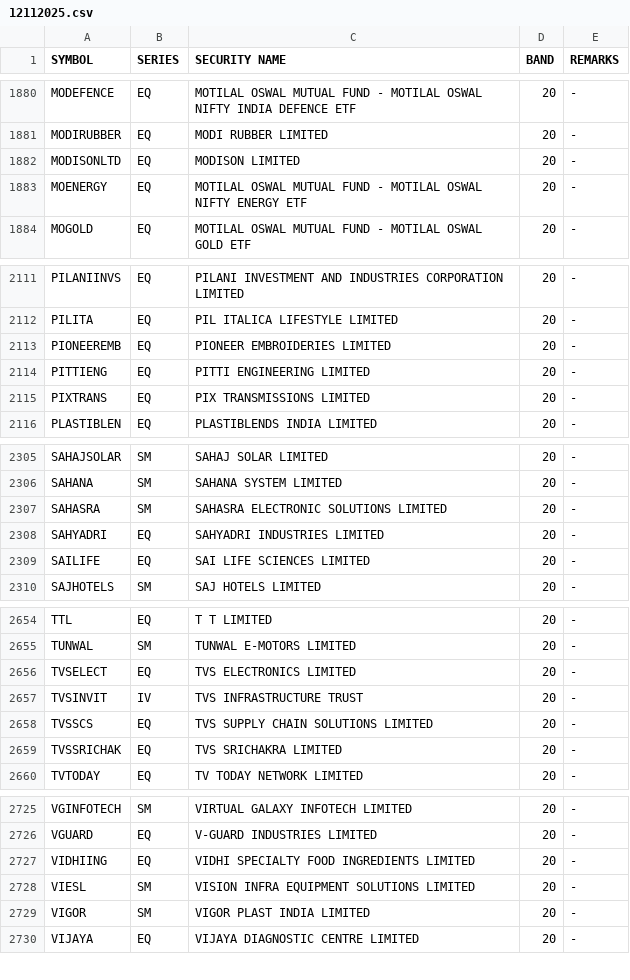
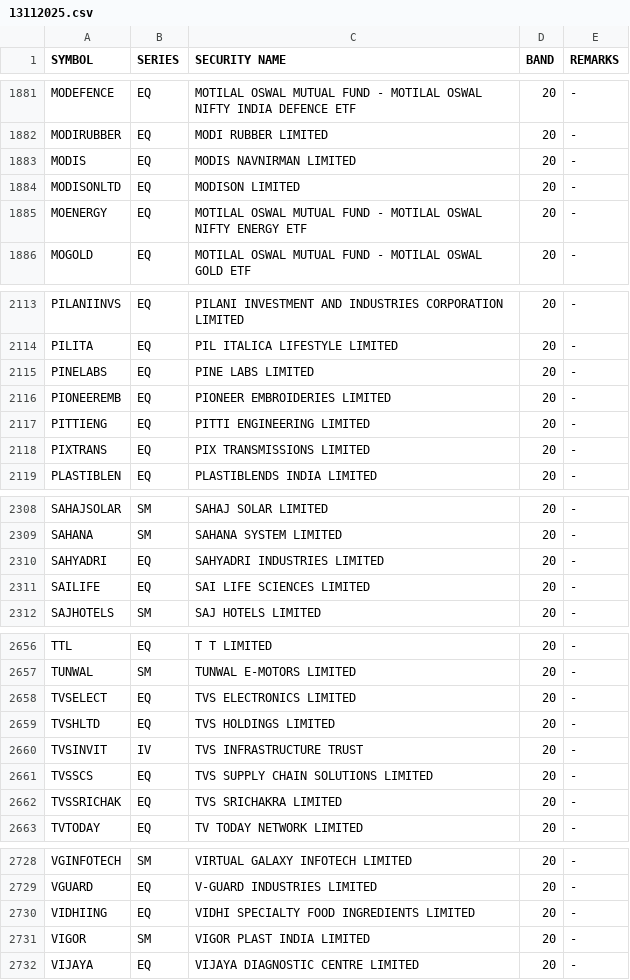
Before and after one commit to Anny26022/price_band, a CSV file: 13112025.csv (was 12112025.csv), drawn as a sheet; only a part is shown, gaps mark what is left out; the diff covers the shown part only.

```diff
--- a/12112025.csv
+++ b/13112025.csv
@@ -1881,2 +1882,3 @@ MODEFENCE,EQ,MOTILAL OSWAL MUTUAL FUND - MOTILAL OSWAL NIFTY INDIA DEFENCE ETF,2
 MODIRUBBER,EQ,MODI RUBBER LIMITED,20,-
+MODIS,EQ,MODIS NAVNIRMAN LIMITED,20,-
 MODISONLTD,EQ,MODISON LIMITED,20,-
@@ -2112,2 +2114,3 @@ PILANIINVS,EQ,PILANI INVESTMENT AND INDUSTRIES CORPORATION LIMITED,20,-
 PILITA,EQ,PIL ITALICA LIFESTYLE LIMITED,20,-
+PINELABS,EQ,PINE LABS LIMITED,20,-
 PIONEEREMB,EQ,PIONEER EMBROIDERIES LIMITED,20,-
@@ -2306,3 +2309,2 @@ SAHAJSOLAR,SM,SAHAJ SOLAR LIMITED,20,-
 SAHANA,SM,SAHANA SYSTEM LIMITED,20,-
-SAHASRA,SM,SAHASRA ELECTRONIC SOLUTIONS LIMITED,20,-
 SAHYADRI,EQ,SAHYADRI INDUSTRIES LIMITED,20,-
@@ -2656,2 +2658,3 @@ TUNWAL,SM,TUNWAL E-MOTORS LIMITED,20,-
 TVSELECT,EQ,TVS ELECTRONICS LIMITED,20,-
+TVSHLTD,EQ,TVS HOLDINGS LIMITED,20,-
 TVSINVIT,IV,TVS INFRASTRUCTURE TRUST,20,-
@@ -2727,3 +2730,2 @@ VGUARD,EQ,V-GUARD INDUSTRIES LIMITED,20,-
 VIDHIING,EQ,VIDHI SPECIALTY FOOD INGREDIENTS LIMITED,20,-
-VIESL,SM,VISION INFRA EQUIPMENT SOLUTIONS LIMITED,20,-
 VIGOR,SM,VIGOR PLAST INDIA LIMITED,20,-
```
Also changed, not shown: 6 added rows, 5 removed rows and 3 edited cells elsewhere in this file.
